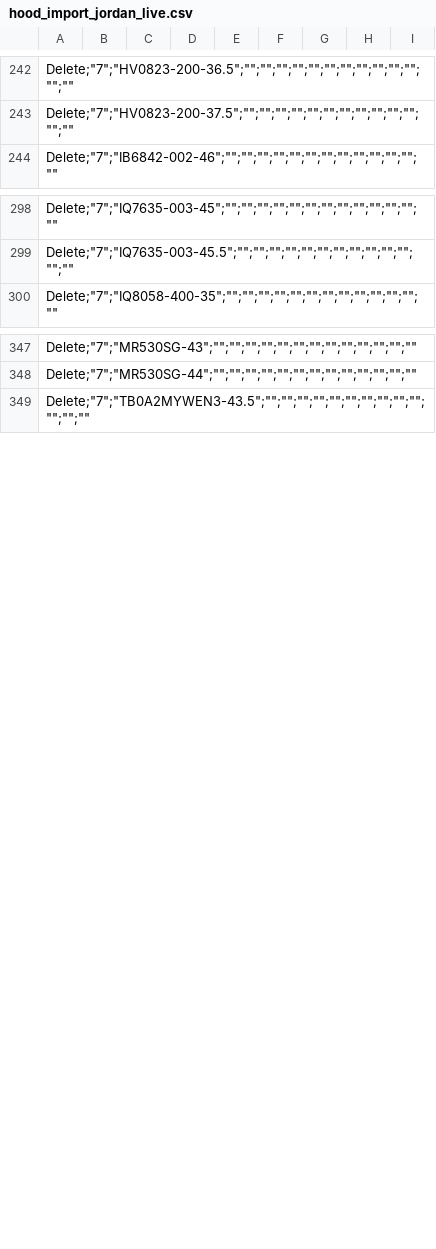
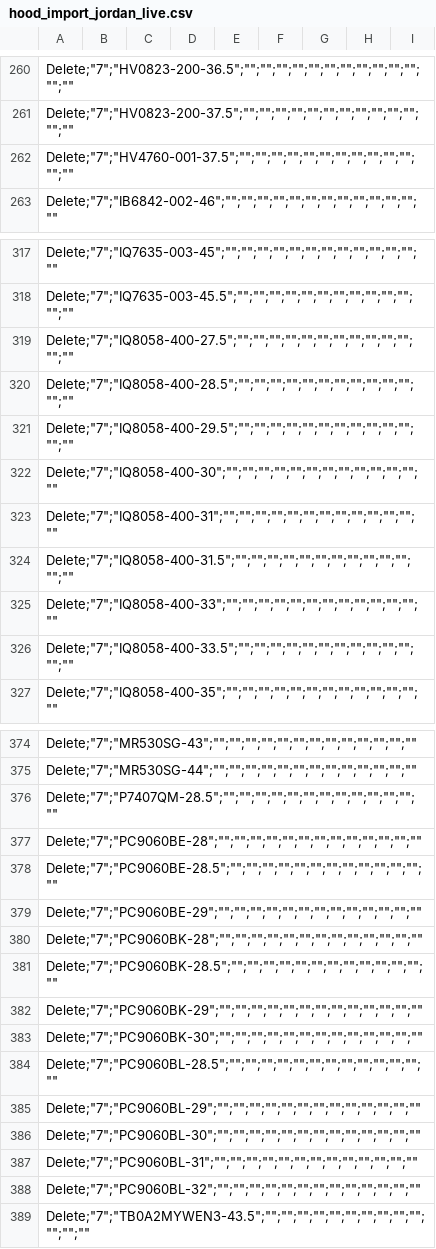
Before and after one commit to variowerkshop/hood-feed, a CSV file: hood_import_jordan_live.csv, drawn as a sheet; only a part is shown, gaps mark what is left out; the diff covers the shown part only.

```diff
--- a/hood_import_jordan_live.csv
+++ b/hood_import_jordan_live.csv
@@ -243,2 +261,3 @@
 "Delete";"7";"HV0823-200-37.5";"";"";"";"";"";"";"";"";"";"";"";"";""
+"Delete";"7";"HV4760-001-37.5";"";"";"";"";"";"";"";"";"";"";"";"";""
 "Delete";"7";"IB6842-002-46";"";"";"";"";"";"";"";"";"";"";"";"";""
@@ -299,2 +318,10 @@
 "Delete";"7";"IQ7635-003-45.5";"";"";"";"";"";"";"";"";"";"";"";"";""
+"Delete";"7";"IQ8058-400-27.5";"";"";"";"";"";"";"";"";"";"";"";"";""
+"Delete";"7";"IQ8058-400-28.5";"";"";"";"";"";"";"";"";"";"";"";"";""
+"Delete";"7";"IQ8058-400-29.5";"";"";"";"";"";"";"";"";"";"";"";"";""
+"Delete";"7";"IQ8058-400-30";"";"";"";"";"";"";"";"";"";"";"";"";""
+"Delete";"7";"IQ8058-400-31";"";"";"";"";"";"";"";"";"";"";"";"";""
+"Delete";"7";"IQ8058-400-31.5";"";"";"";"";"";"";"";"";"";"";"";"";""
+"Delete";"7";"IQ8058-400-33";"";"";"";"";"";"";"";"";"";"";"";"";""
+"Delete";"7";"IQ8058-400-33.5";"";"";"";"";"";"";"";"";"";"";"";"";""
 "Delete";"7";"IQ8058-400-35";"";"";"";"";"";"";"";"";"";"";"";"";""
@@ -348,2 +375,15 @@
 "Delete";"7";"MR530SG-44";"";"";"";"";"";"";"";"";"";"";"";"";""
+"Delete";"7";"P7407QM-28.5";"";"";"";"";"";"";"";"";"";"";"";"";""
+"Delete";"7";"PC9060BE-28";"";"";"";"";"";"";"";"";"";"";"";"";""
+"Delete";"7";"PC9060BE-28.5";"";"";"";"";"";"";"";"";"";"";"";"";""
+"Delete";"7";"PC9060BE-29";"";"";"";"";"";"";"";"";"";"";"";"";""
+"Delete";"7";"PC9060BK-28";"";"";"";"";"";"";"";"";"";"";"";"";""
+"Delete";"7";"PC9060BK-28.5";"";"";"";"";"";"";"";"";"";"";"";"";""
+"Delete";"7";"PC9060BK-29";"";"";"";"";"";"";"";"";"";"";"";"";""
+"Delete";"7";"PC9060BK-30";"";"";"";"";"";"";"";"";"";"";"";"";""
+"Delete";"7";"PC9060BL-28.5";"";"";"";"";"";"";"";"";"";"";"";"";""
+"Delete";"7";"PC9060BL-29";"";"";"";"";"";"";"";"";"";"";"";"";""
+"Delete";"7";"PC9060BL-30";"";"";"";"";"";"";"";"";"";"";"";"";""
+"Delete";"7";"PC9060BL-31";"";"";"";"";"";"";"";"";"";"";"";"";""
+"Delete";"7";"PC9060BL-32";"";"";"";"";"";"";"";"";"";"";"";"";""
 "Delete";"7";"TB0A2MYWEN3-43.5";"";"";"";"";"";"";"";"";"";"";"";"";""
```
Also changed, not shown: 19 added rows and 1 removed row elsewhere in this file, 5 other files.
